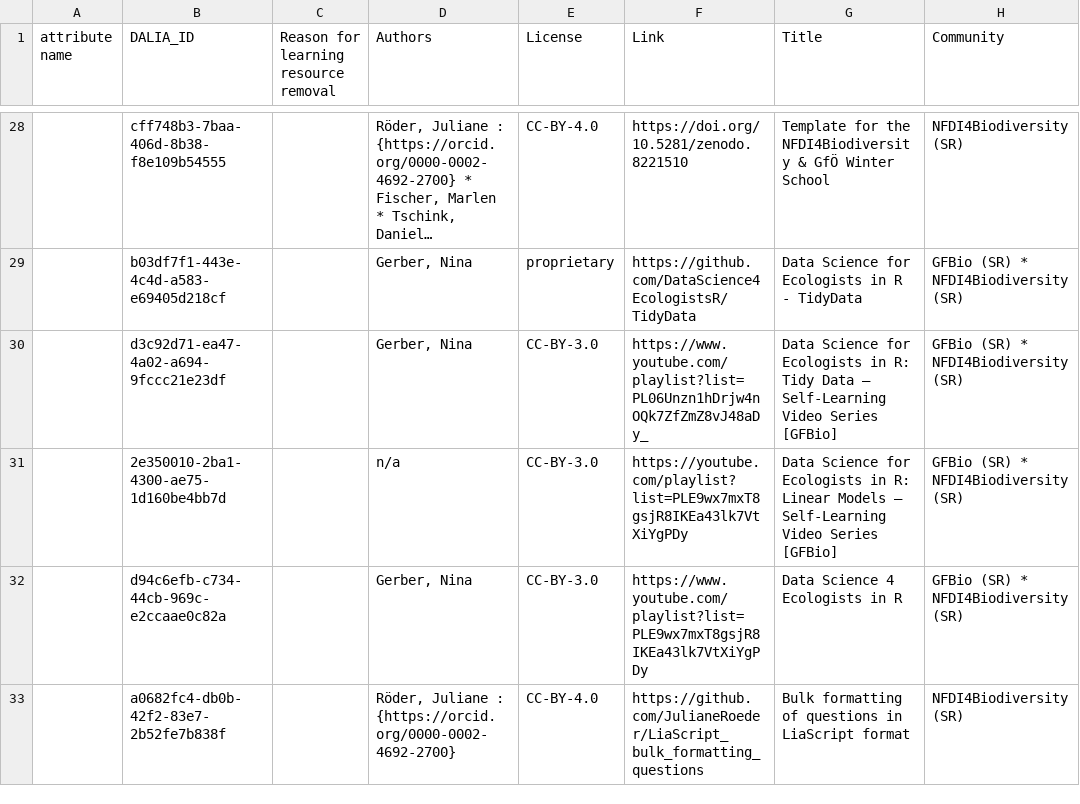
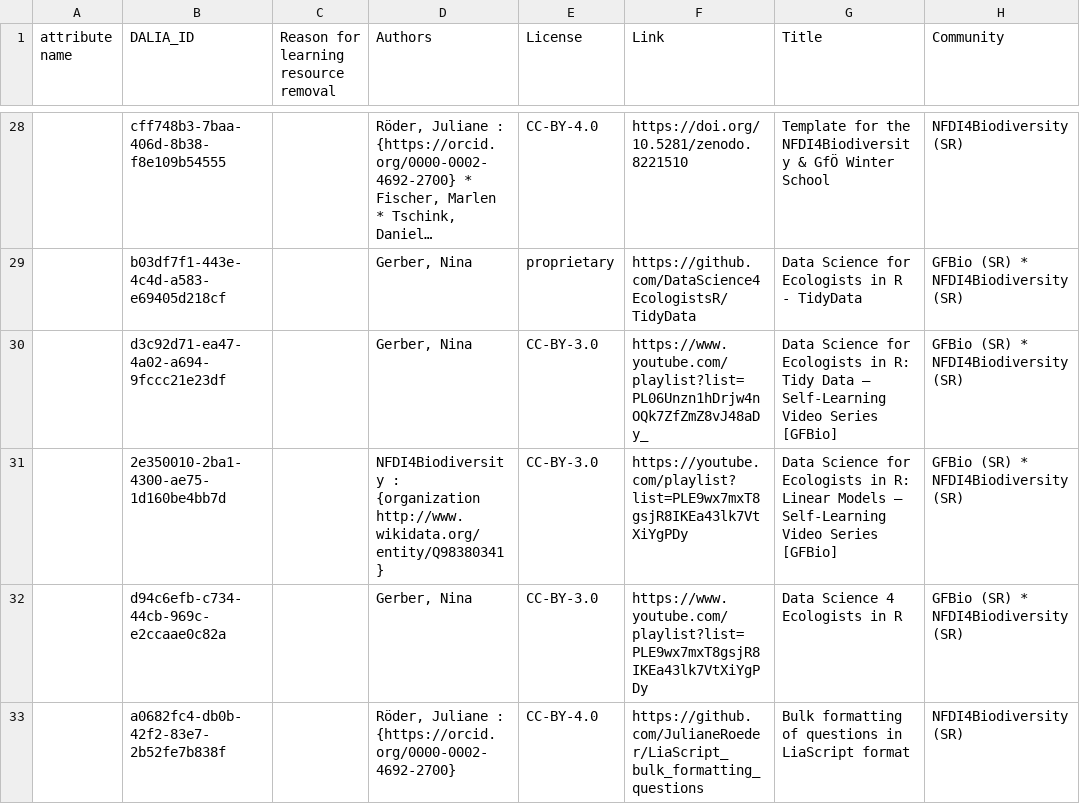
Before and after one commit to data-literacy-alliance/dalia-curation, a CSV file: curation/NFDI4Biodiversity_TA1M4.csv, drawn as a sheet; only a part is shown, gaps mark what is left out; long unchanged cells end in …; the diff names each change by its address in the sheet, - before the commit and + after, or states it on an @@ line.

```diff
--- a/curation/NFDI4Biodiversity_TA1M4.csv
+++ b/curation/NFDI4Biodiversity_TA1M4.csv
-D31 (Authors): n/a
+D31 (Authors): NFDI4Biodiversity : {organization http://www.wikidata.org/entity/Q98380341}
```
Also changed, not shown: curation/GHGA.csv, curation/N4C.csv, 2 other files.
